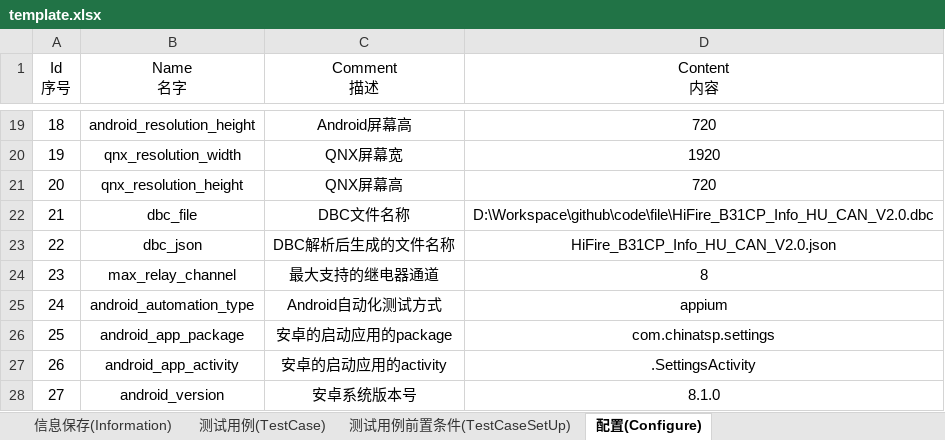
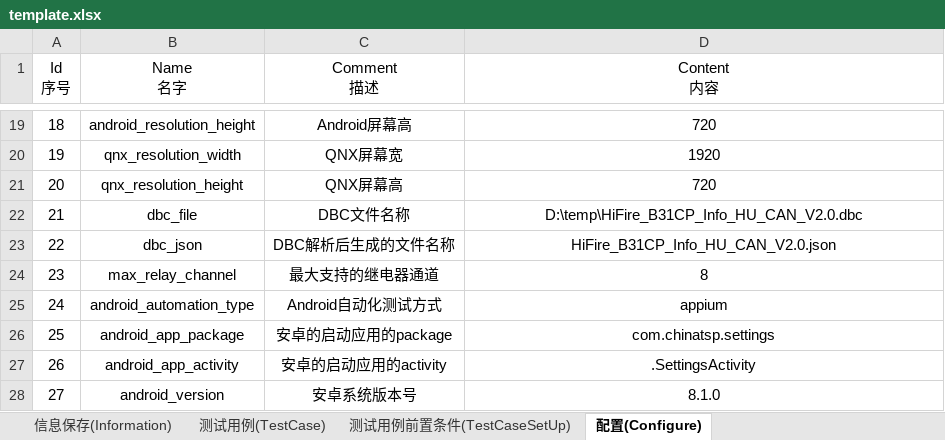
Before and after one commit to philosophy912/Sophia, an Excel workbook: file/template.xlsx, sheet 配置(Configure), drawn as a sheet; only a part is shown, gaps mark what is left out; values as stored, in another font and other column widths than the file's, no borders; the diff names each change by its address in the sheet, - before the commit and + after, or states it on an @@ line.

```diff
--- a/file/template.xlsx (sheet 配置(Configure))
+++ b/file/template.xlsx (sheet 配置(Configure))
-D22 (Content 内容): D:\Workspace\github\code\file\HiFire_B31CP_Info_HU_CAN_V2.0.dbc
+D22 (Content 内容): D:\temp\HiFire_B31CP_Info_HU_CAN_V2.0.dbc
```
Also changed, not shown: 9 other files.
